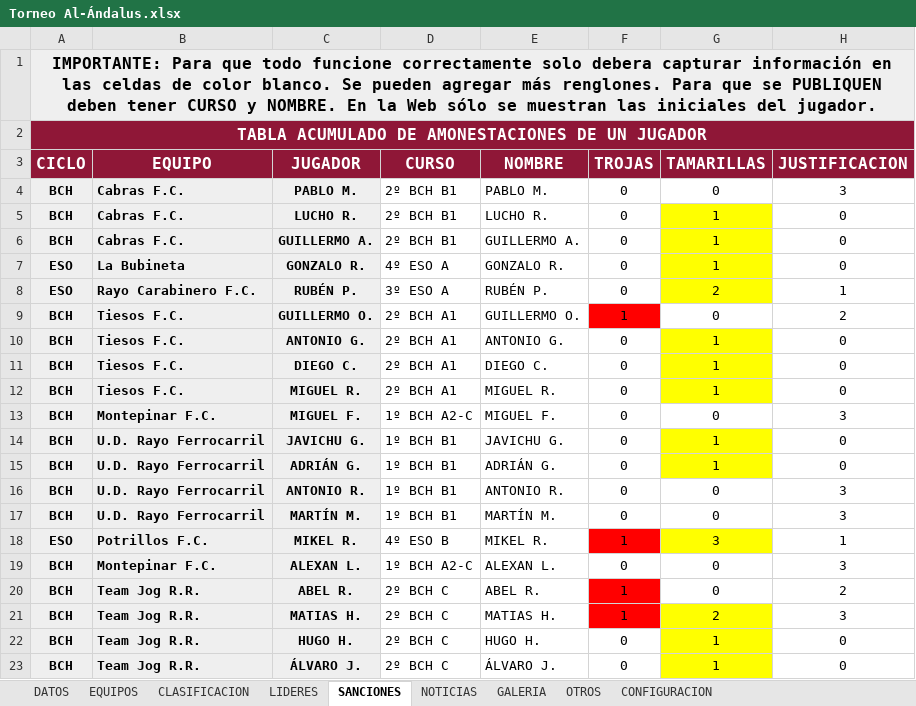
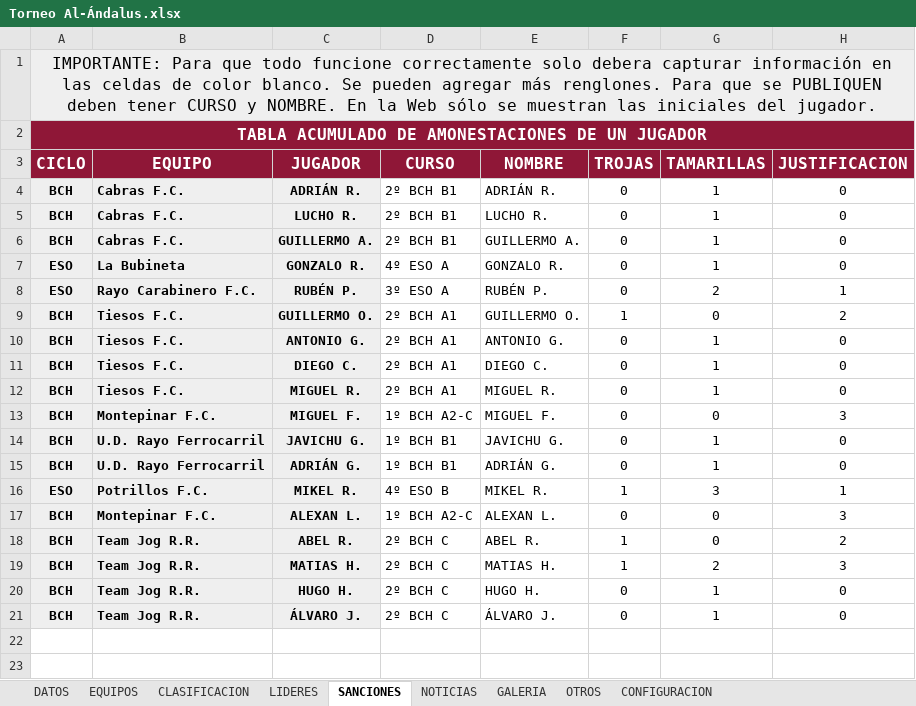
Before and after one commit to GerardoHMX/TorneoAl-Andalus, an Excel workbook: Torneo Al-Ándalus.xlsx, sheet SANCIONES, drawn as a sheet; values as stored, in another font and other column widths than the file's, no borders; charts and pictures and conditional formats not drawn; removed rows and columns are numbered as before the commit, all else as after; the diff names each change by its address in the sheet, - before the commit and + after, or states it on an @@ line.

```diff
--- a/Torneo Al-Ándalus.xlsx (sheet SANCIONES)
+++ b/Torneo Al-Ándalus.xlsx (sheet SANCIONES)
-A1 bold: on
+A1 bold: off
-C4 (JUGADOR): PABLO M.
+C4 (JUGADOR): ADRIÁN R.
-E4 (NOMBRE): PABLO M.
+E4 (NOMBRE): ADRIÁN R.
-G4 (TAMARILLAS): 0
+G4 (TAMARILLAS): 1
-H4 (JUSTIFICACION): 3
+H4 (JUSTIFICACION): 0
-G5:G8 fill: #FFFF00
+G5:G8 fill: none
-F9 fill: #FF0000
+F9 fill: none
-G10:G12 fill: #FFFF00
+G10:G12 fill: none
-G14:G15 fill: #FFFF00
+G14:G15 fill: none
-row 16: BCH | U.D. Rayo Ferrocarril | ANTONIO R. | 1º BCH B1 | ANTONIO R. | 0 | 0 | 3
-row 17: BCH | U.D. Rayo Ferrocarril | MARTÍN M. | 1º BCH B1 | MARTÍN M. | 0 | 0 | 3
-F16 fill: #FF0000
+F16 fill: none
-G16 fill: #FFFF00
+G16 fill: none
-F18:F19 fill: #FF0000
+F18:F19 fill: none
-G19:G21 fill: #FFFF00
+G19:G21 fill: none
```
Also changed, not shown: sheet DATOS, sheet CLASIFICACION, sheet LIDERES, sheet CONFIGURACION, sheet NOTICIAS, sheet EQUIPOS, formulas that keep their value, 12 other files.
